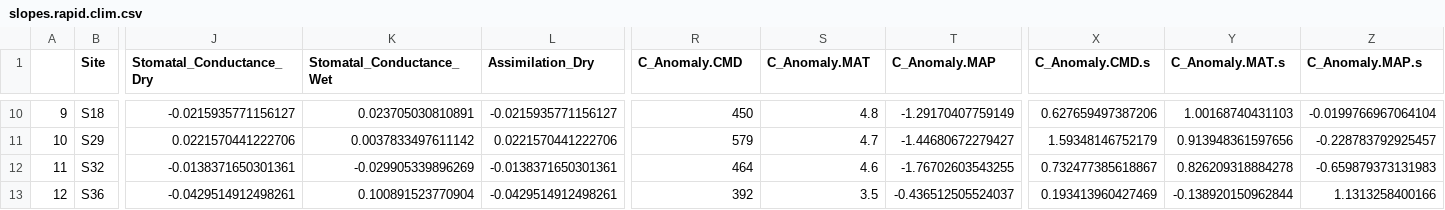
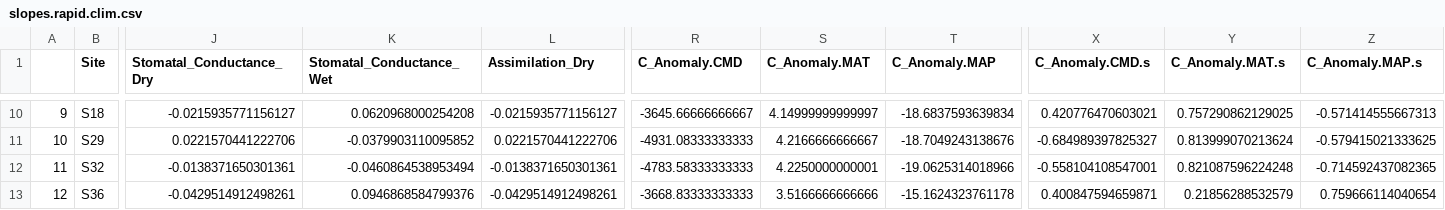
Before and after one commit to anstettd/a_Resurrection, a CSV file: Data/slopes.rapid.clim.csv, drawn as a sheet; only a part is shown, gaps mark what is left out; the diff covers the shown part only; the diff names each change by its address in the sheet, - before the commit and + after, or states it on an @@ line.

```diff
--- a/Data/slopes.rapid.clim.csv
+++ b/Data/slopes.rapid.clim.csv
-K10 (Stomatal_Conductance_Wet): 0.023705030810891
+K10 (Stomatal_Conductance_Wet): 0.0620968000254208
-R10 (C_Anomaly.CMD): 450
+R10 (C_Anomaly.CMD): -3645.66666666667
-S10 (C_Anomaly.MAT): 4.8
+S10 (C_Anomaly.MAT): 4.14999999999997
-T10 (C_Anomaly.MAP): -1.29170407759149
+T10 (C_Anomaly.MAP): -18.6837593639834
-X10 (C_Anomaly.CMD.s): 0.627659497387206
+X10 (C_Anomaly.CMD.s): 0.420776470603021
-Y10 (C_Anomaly.MAT.s): 1.00168740431103
+Y10 (C_Anomaly.MAT.s): 0.757290862129025
-Z10 (C_Anomaly.MAP.s): -0.0199766967064104
+Z10 (C_Anomaly.MAP.s): -0.571414555667313
-K11 (Stomatal_Conductance_Wet): 0.0037833497611142
+K11 (Stomatal_Conductance_Wet): -0.0379903110095852
-R11 (C_Anomaly.CMD): 579
+R11 (C_Anomaly.CMD): -4931.08333333333
-S11 (C_Anomaly.MAT): 4.7
+S11 (C_Anomaly.MAT): 4.2166666666667
-T11 (C_Anomaly.MAP): -1.44680672279427
+T11 (C_Anomaly.MAP): -18.7049243138676
-X11 (C_Anomaly.CMD.s): 1.59348146752179
+X11 (C_Anomaly.CMD.s): -0.684989397825327
-Y11 (C_Anomaly.MAT.s): 0.913948361597656
+Y11 (C_Anomaly.MAT.s): 0.813999070213624
-Z11 (C_Anomaly.MAP.s): -0.228783792925457
+Z11 (C_Anomaly.MAP.s): -0.579415021333625
-K12 (Stomatal_Conductance_Wet): -0.029905339896269
+K12 (Stomatal_Conductance_Wet): -0.0460864538953494
-R12 (C_Anomaly.CMD): 464
+R12 (C_Anomaly.CMD): -4783.58333333333
-S12 (C_Anomaly.MAT): 4.6
+S12 (C_Anomaly.MAT): 4.2250000000001
-T12 (C_Anomaly.MAP): -1.76702603543255
+T12 (C_Anomaly.MAP): -19.0625314018966
-X12 (C_Anomaly.CMD.s): 0.732477385618867
+X12 (C_Anomaly.CMD.s): -0.558104108547001
-Y12 (C_Anomaly.MAT.s): 0.826209318884278
+Y12 (C_Anomaly.MAT.s): 0.821087596224248
-Z12 (C_Anomaly.MAP.s): -0.659879373131983
+Z12 (C_Anomaly.MAP.s): -0.714592437082365
-K13 (Stomatal_Conductance_Wet): 0.100891523770904
+K13 (Stomatal_Conductance_Wet): 0.0946868584799376
-R13 (C_Anomaly.CMD): 392
+R13 (C_Anomaly.CMD): -3668.83333333333
-S13 (C_Anomaly.MAT): 3.5
+S13 (C_Anomaly.MAT): 3.5166666666666
-T13 (C_Anomaly.MAP): -0.436512505524037
+T13 (C_Anomaly.MAP): -15.1624323761178
-X13 (C_Anomaly.CMD.s): 0.193413960427469
+X13 (C_Anomaly.CMD.s): 0.400847594659871
-Y13 (C_Anomaly.MAT.s): -0.138920150962844
+Y13 (C_Anomaly.MAT.s): 0.21856288532579
-Z13 (C_Anomaly.MAP.s): 1.1313258400166
+Z13 (C_Anomaly.MAP.s): 0.759666114040654
```
Also changed, not shown: 56 edited cells elsewhere in this file, Data/wna_all.csv, 29 other files.
